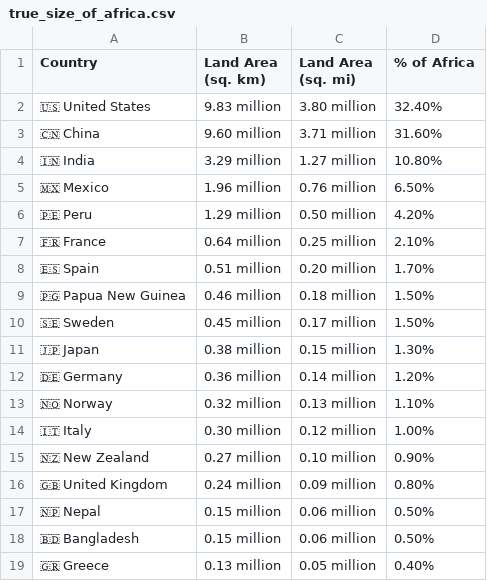
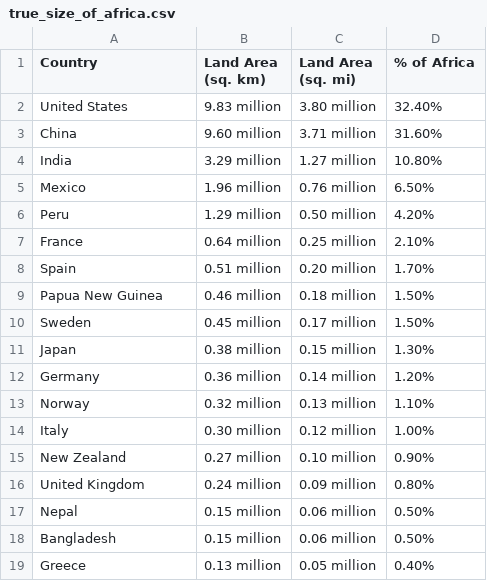
Before and after one commit to professornaite/critstats, a CSV file: data-raw/true_size_of_africa.csv, drawn as a sheet.

Commit message:
data updates

```diff
--- a/data-raw/true_size_of_africa.csv
+++ b/data-raw/true_size_of_africa.csv
@@ -1,19 +1,19 @@
 Country,Land Area (sq. km),Land Area (sq. mi),% of Africa
-🇺🇸 United States,9.83 million,3.80 million,32.40%
-🇨🇳 China,9.60 million,3.71 million,31.60%
-🇮🇳 India,3.29 million,1.27 million,10.80%
-🇲🇽 Mexico,1.96 million,0.76 million,6.50%
-🇵🇪 Peru,1.29 million,0.50 million,4.20%
-🇫🇷 France,0.64 million,0.25 million,2.10%
-🇪🇸 Spain,0.51 million,0.20 million,1.70%
-🇵🇬 Papua New Guinea,0.46 million,0.18 million,1.50%
-🇸🇪 Sweden,0.45 million,0.17 million,1.50%
-🇯🇵 Japan,0.38 million,0.15 million,1.30%
-🇩🇪 Germany,0.36 million,0.14 million,1.20%
-🇳🇴 Norway,0.32 million,0.13 million,1.10%
-🇮🇹 Italy,0.30 million,0.12 million,1.00%
-🇳🇿 New Zealand,0.27 million,0.10 million,0.90%
-🇬🇧 United Kingdom,0.24 million,0.09 million,0.80%
-🇳🇵 Nepal,0.15 million,0.06 million,0.50%
-🇧🇩 Bangladesh,0.15 million,0.06 million,0.50%
-🇬🇷 Greece,0.13 million,0.05 million,0.40%
+United States,9.83 million,3.80 million,32.40%
+China,9.60 million,3.71 million,31.60%
+India,3.29 million,1.27 million,10.80%
+Mexico,1.96 million,0.76 million,6.50%
+Peru,1.29 million,0.50 million,4.20%
+France,0.64 million,0.25 million,2.10%
+Spain,0.51 million,0.20 million,1.70%
+Papua New Guinea,0.46 million,0.18 million,1.50%
+Sweden,0.45 million,0.17 million,1.50%
+Japan,0.38 million,0.15 million,1.30%
+Germany,0.36 million,0.14 million,1.20%
+Norway,0.32 million,0.13 million,1.10%
+Italy,0.30 million,0.12 million,1.00%
+New Zealand,0.27 million,0.10 million,0.90%
+United Kingdom,0.24 million,0.09 million,0.80%
+Nepal,0.15 million,0.06 million,0.50%
+Bangladesh,0.15 million,0.06 million,0.50%
+Greece,0.13 million,0.05 million,0.40%
```
Also changed, not shown: 4 other files.
